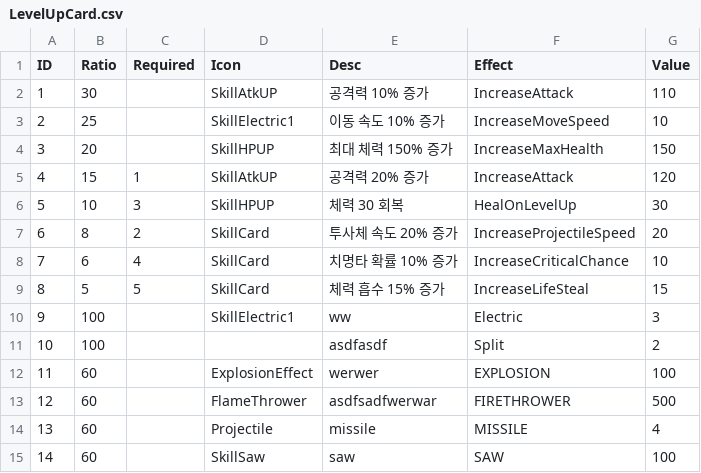
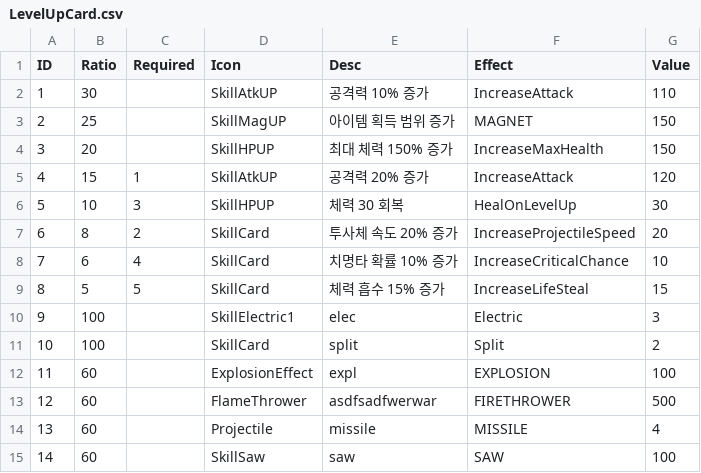
Before and after one commit to asdfxddd/nsw26, a CSV file: Assets/Resources/LevelUpCard.csv, drawn as a sheet.

```diff
--- a/Assets/Resources/LevelUpCard.csv
+++ b/Assets/Resources/LevelUpCard.csv
@@ -2,3 +2,3 @@
 1,30,,SkillAtkUP,공격력 10% 증가,IncreaseAttack,110
-2,25,,SkillElectric1,이동 속도 10% 증가,IncreaseMoveSpeed,10
+2,25,,SkillMagUP,아이템 획득 범위 증가,MAGNET,150
 3,20,,SkillHPUP,최대 체력 150% 증가,IncreaseMaxHealth,150
@@ -9,5 +9,5 @@
 8,5,5,SkillCard,체력 흡수 15% 증가,IncreaseLifeSteal,15
-9,100,,SkillElectric1,ww,Electric,3
-10,100,,,asdfasdf,Split,2
-11,60,,ExplosionEffect,werwer,EXPLOSION,100
+9,100,,SkillElectric1,elec,Electric,3
+10,100,,SkillCard,split,Split,2
+11,60,,ExplosionEffect,expl,EXPLOSION,100
 12,60,,FlameThrower,asdfsadfwerwar,FIRETHROWER,500
```
Also changed, not shown: 6 other files.
